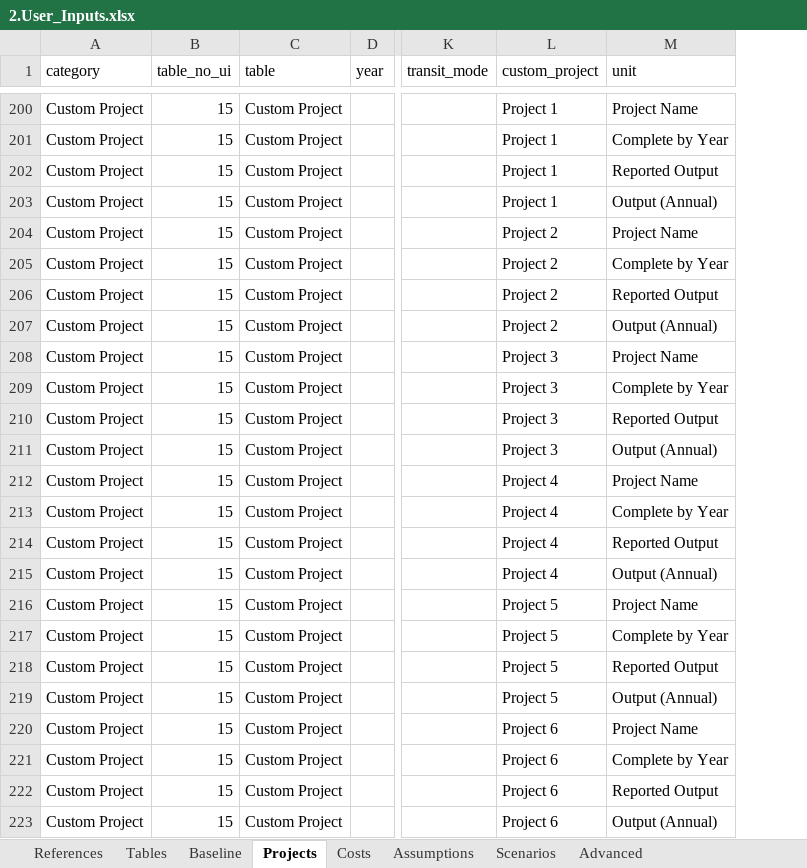
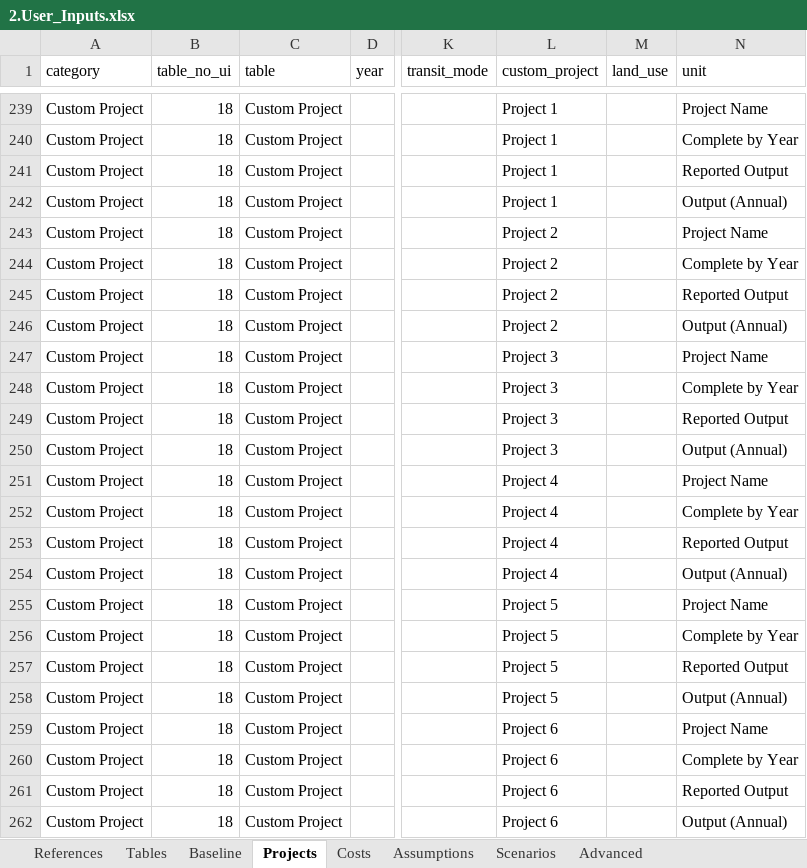
Before and after one commit to camsys/TEACART, an Excel workbook: data/2.User_Inputs.xlsx, sheet Projects, drawn as a sheet; only a part is shown, gaps mark what is left out; values as stored, in another font and other column widths than the file's, no cell formats; table styles not drawn; addresses are those after the commit; the diff covers the shown part only; the diff names each change by its address in the sheet, - before the commit and + after, or states it on an @@ line.

Commit message:
initial tables for new modules

```diff
--- a/data/2.User_Inputs.xlsx (sheet Projects)
+++ b/data/2.User_Inputs.xlsx (sheet Projects)
+column M (land_use), empty
-B239:B262 (table_no_ui): 15
+B239:B262 (table_no_ui): 18
```
Also changed, not shown: 39 added rows and 183 hidden or unhidden rows elsewhere in this sheet, sheet References, cell formats, data/projects.xlsx, 5 other files.
